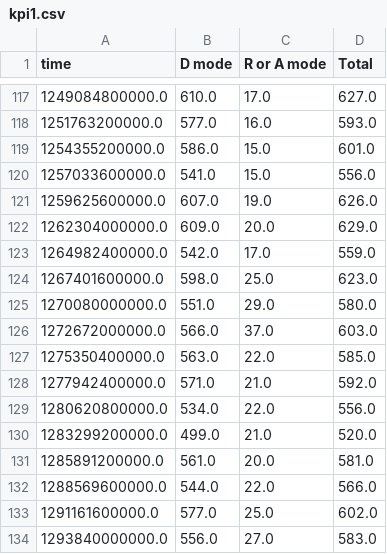
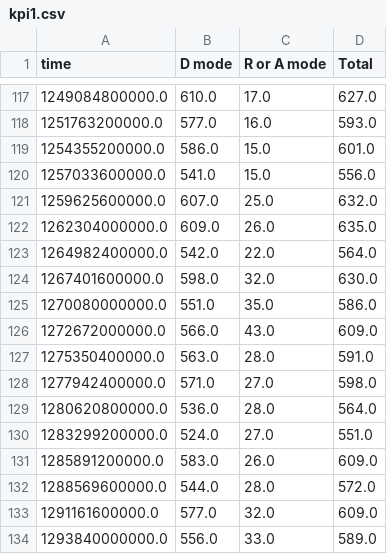
Before and after one commit to quai20/argo_kpi, a CSV file: kpi1.csv, drawn as a sheet; only a part is shown, gaps mark what is left out; the diff covers the shown part only.

Commit message:
upd data

```diff
--- a/kpi1.csv
+++ b/kpi1.csv
@@ -120,15 +120,15 @@ time,D mode,R or A mode,Total
 1257033600000.0,541.0,15.0,556.0
-1259625600000.0,607.0,19.0,626.0
-1262304000000.0,609.0,20.0,629.0
-1264982400000.0,542.0,17.0,559.0
-1267401600000.0,598.0,25.0,623.0
-1270080000000.0,551.0,29.0,580.0
-1272672000000.0,566.0,37.0,603.0
-1275350400000.0,563.0,22.0,585.0
-1277942400000.0,571.0,21.0,592.0
-1280620800000.0,534.0,22.0,556.0
-1283299200000.0,499.0,21.0,520.0
-1285891200000.0,561.0,20.0,581.0
-1288569600000.0,544.0,22.0,566.0
-1291161600000.0,577.0,25.0,602.0
-1293840000000.0,556.0,27.0,583.0
+1259625600000.0,607.0,25.0,632.0
+1262304000000.0,609.0,26.0,635.0
+1264982400000.0,542.0,22.0,564.0
+1267401600000.0,598.0,32.0,630.0
+1270080000000.0,551.0,35.0,586.0
+1272672000000.0,566.0,43.0,609.0
+1275350400000.0,563.0,28.0,591.0
+1277942400000.0,571.0,27.0,598.0
+1280620800000.0,536.0,28.0,564.0
+1283299200000.0,524.0,27.0,551.0
+1285891200000.0,583.0,26.0,609.0
+1288569600000.0,544.0,28.0,572.0
+1291161600000.0,577.0,32.0,609.0
+1293840000000.0,556.0,33.0,589.0
```
Also changed, not shown: 54 edited cells elsewhere in this file, kpi2.csv.
